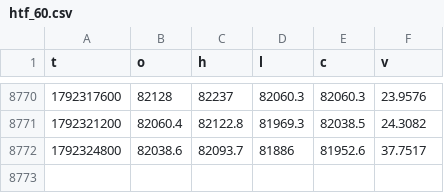
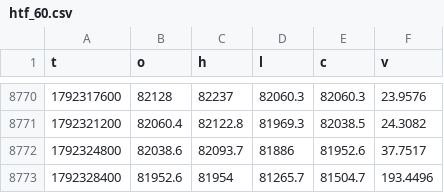
Before and after one commit to iamuna/blofinbot, a CSV file: htf_60.csv, drawn as a sheet; only a part is shown, gaps mark what is left out.

```diff
--- a/htf_60.csv
+++ b/htf_60.csv
@@ -8772 +8772,2 @@ t,o,h,l,c,v
 1792324800,82038.6,82093.7,81886,81952.6,37.7517
+1792328400,81952.6,81954,81265.7,81504.7,193.4496
```
Also changed, not shown: candles/2026-10-18.csv, 2 other files.
